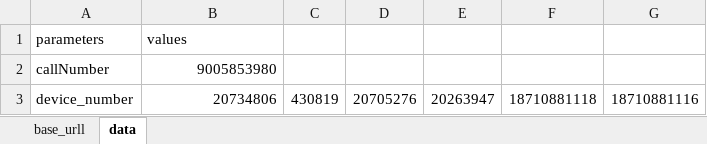
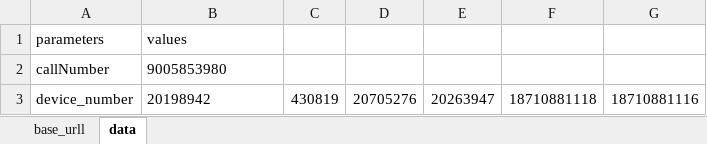
Before and after one commit to tianceshi-python/practice_pro, an Excel workbook: testCase/casedata/conferenceControl_casedate.xlsx, sheet data, drawn as a sheet; values as stored, in another font and other column widths than the file's, no borders; the diff names each change by its address in the sheet, - before the commit and + after, or states it on an @@ line.

Commit message:
init log in class and submit case shotrcall

```diff
--- a/testCase/casedata/conferenceControl_casedate.xlsx (sheet data)
+++ b/testCase/casedata/conferenceControl_casedate.xlsx (sheet data)
-B2 alignment: right
+B2 alignment: left
-B3: 20734806
+B3: 20198942
```
Also changed, not shown: 7 other files.
